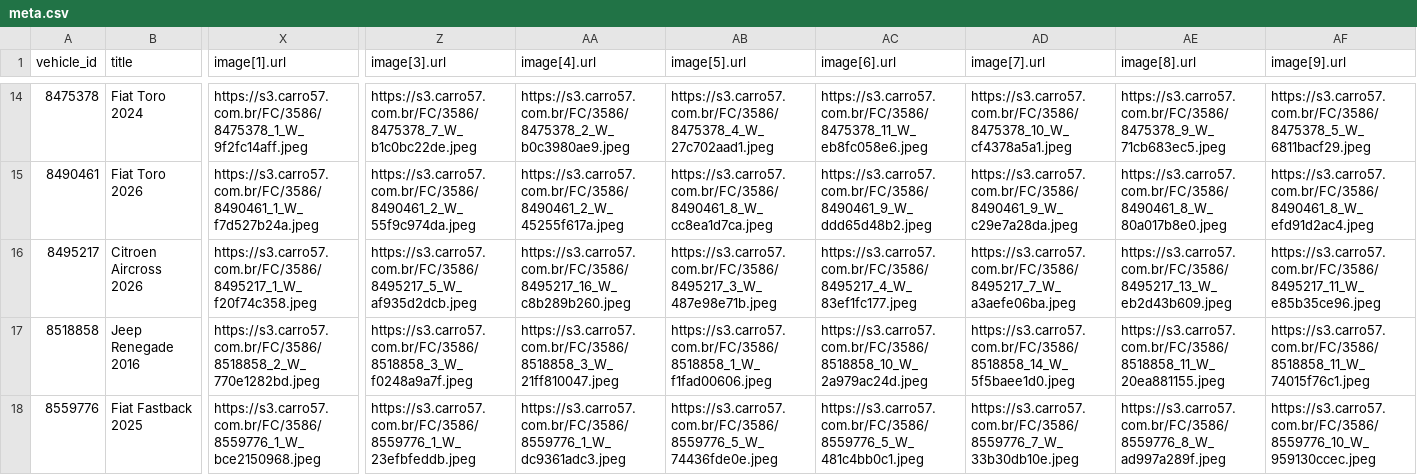
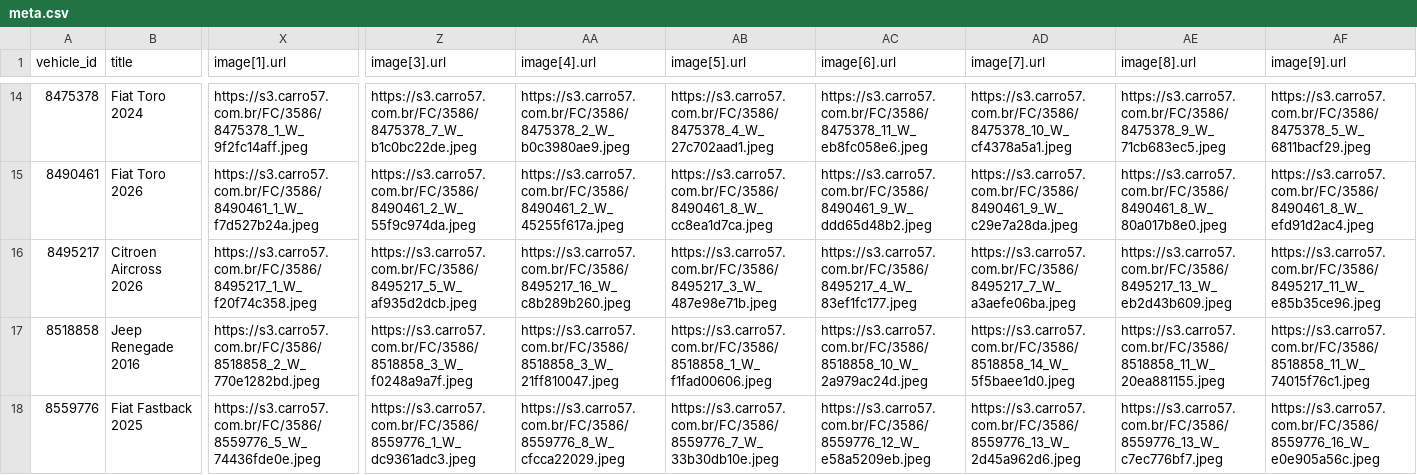
Before and after one commit to isaacroj96-bit/grid-site, a CSV file: dados/meta.csv, drawn as a sheet; only a part is shown, gaps mark what is left out; the diff names each change by its address in the sheet, - before the commit and + after, or states it on an @@ line.

```diff
--- a/dados/meta.csv
+++ b/dados/meta.csv
-X18 (image[1].url): https://s3.carro57.com.br/FC/3586/8559776_1_W_bce2150968.jpeg
+X18 (image[1].url): https://s3.carro57.com.br/FC/3586/8559776_5_W_74436fde0e.jpeg
-Z18 (image[3].url): https://s3.carro57.com.br/FC/3586/8559776_1_W_23efbfeddb.jpeg
+Z18 (image[3].url): https://s3.carro57.com.br/FC/3586/8559776_1_W_dc9361adc3.jpeg
-AA18 (image[4].url): https://s3.carro57.com.br/FC/3586/8559776_1_W_dc9361adc3.jpeg
+AA18 (image[4].url): https://s3.carro57.com.br/FC/3586/8559776_8_W_cfcca22029.jpeg
-AB18 (image[5].url): https://s3.carro57.com.br/FC/3586/8559776_5_W_74436fde0e.jpeg
+AB18 (image[5].url): https://s3.carro57.com.br/FC/3586/8559776_7_W_33b30db10e.jpeg
-AC18 (image[6].url): https://s3.carro57.com.br/FC/3586/8559776_5_W_481c4bb0c1.jpeg
+AC18 (image[6].url): https://s3.carro57.com.br/FC/3586/8559776_12_W_e58a5209eb.jpeg
-AD18 (image[7].url): https://s3.carro57.com.br/FC/3586/8559776_7_W_33b30db10e.jpeg
+AD18 (image[7].url): https://s3.carro57.com.br/FC/3586/8559776_13_W_2d45a962d6.jpeg
-AE18 (image[8].url): https://s3.carro57.com.br/FC/3586/8559776_8_W_ad997a289f.jpeg
+AE18 (image[8].url): https://s3.carro57.com.br/FC/3586/8559776_13_W_c7ec776bf7.jpeg
-AF18 (image[9].url): https://s3.carro57.com.br/FC/3586/8559776_10_W_959130ccec.jpeg
+AF18 (image[9].url): https://s3.carro57.com.br/FC/3586/8559776_16_W_e0e905a56c.jpeg
```
